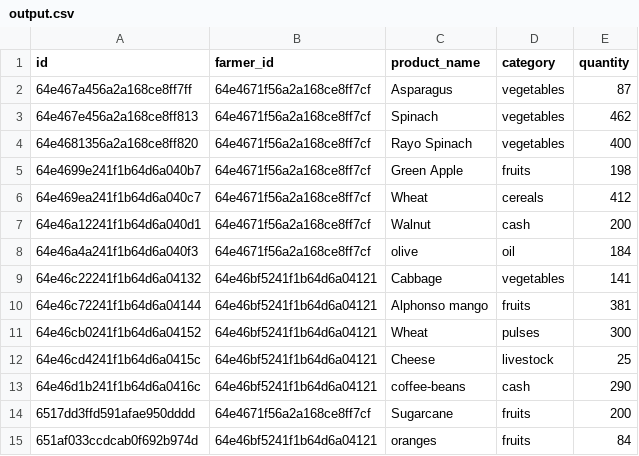
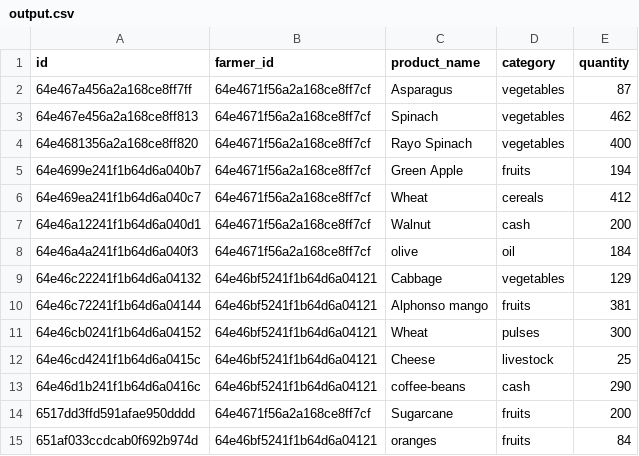
Before and after one commit to VeshRaazThapa/FarmTrading, a CSV file: backend/output.csv, drawn as a sheet.

```diff
--- a/backend/output.csv
+++ b/backend/output.csv
@@ -4,3 +4,3 @@
 "64e4681356a2a168ce8ff820","64e4671f56a2a168ce8ff7cf","Rayo Spinach","vegetables",400
-"64e4699e241f1b64d6a040b7","64e4671f56a2a168ce8ff7cf","Green Apple","fruits",198
+"64e4699e241f1b64d6a040b7","64e4671f56a2a168ce8ff7cf","Green Apple","fruits",194
 "64e469ea241f1b64d6a040c7","64e4671f56a2a168ce8ff7cf","Wheat","cereals",412
@@ -8,3 +8,3 @@
 "64e46a4a241f1b64d6a040f3","64e4671f56a2a168ce8ff7cf","olive ","oil",184
-"64e46c22241f1b64d6a04132","64e46bf5241f1b64d6a04121","Cabbage","vegetables",141
+"64e46c22241f1b64d6a04132","64e46bf5241f1b64d6a04121","Cabbage","vegetables",129
 "64e46c72241f1b64d6a04144","64e46bf5241f1b64d6a04121","Alphonso mango ","fruits",381
```
Also changed, not shown: 5 other files.
